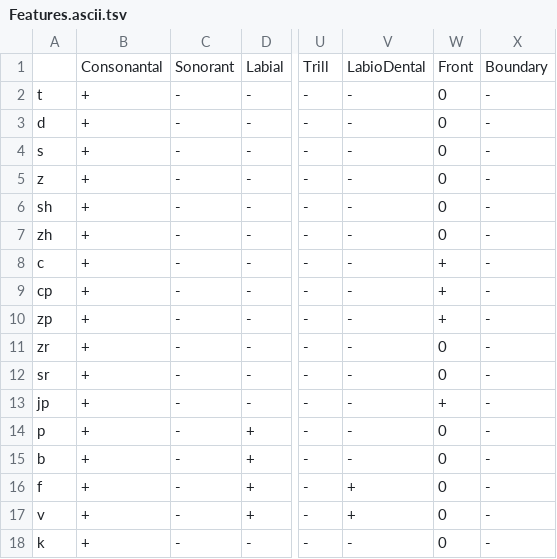
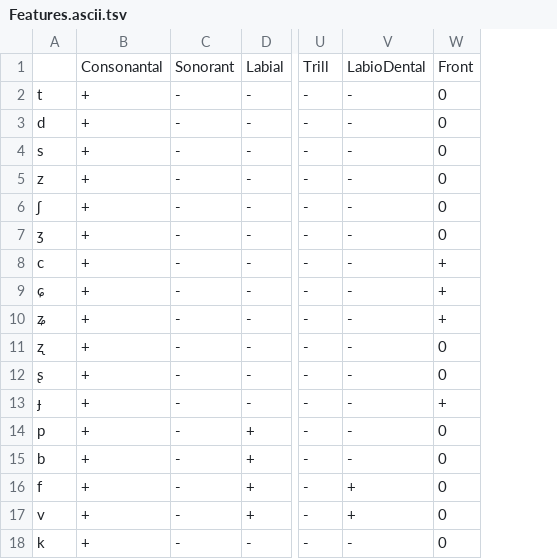
Before and after one commit to kkostyszyn/yer_analysis, a TSV file: input/Features.ascii.tsv, drawn as a sheet; only a part is shown, gaps mark what is left out; removed rows and columns are numbered as before the commit, all else as after; the diff covers the shown part only; the diff names each change by its address in the sheet, - before the commit and + after, or states it on an @@ line.

```diff
--- a/input/Features.ascii.tsv
+++ b/input/Features.ascii.tsv
-column X, rows 1-18: Boundary | - | - | - | - | - | - | - | - | - | - | - | - | - | - | - | - | -
-A6: sh
+A6: ʃ
-A7: zh
+A7: ʒ
-A9: cp
+A9: ɕ
-A10: zp
+A10: ʑ
-A11: zr
+A11: ʐ
-A12: sr
+A12: ʂ
-A13: jp
+A13: ɟ
```
Also changed, not shown: 5 added rows and 4 edited cells elsewhere in this file, 3 other files.
